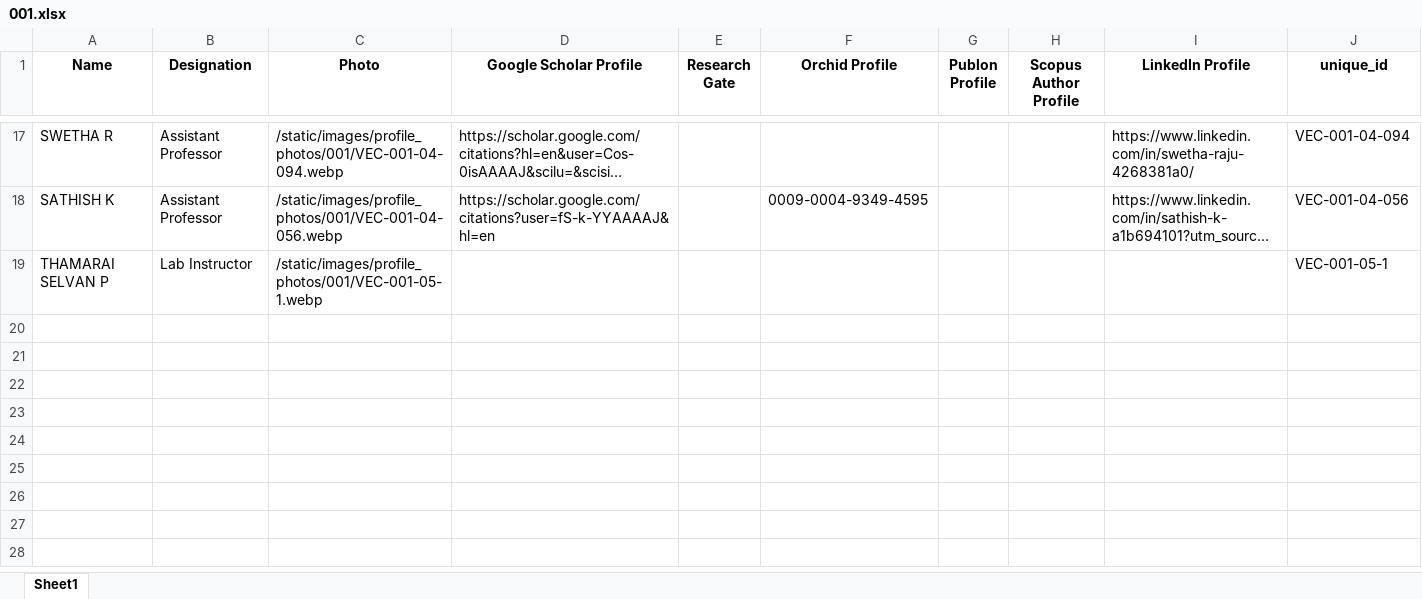
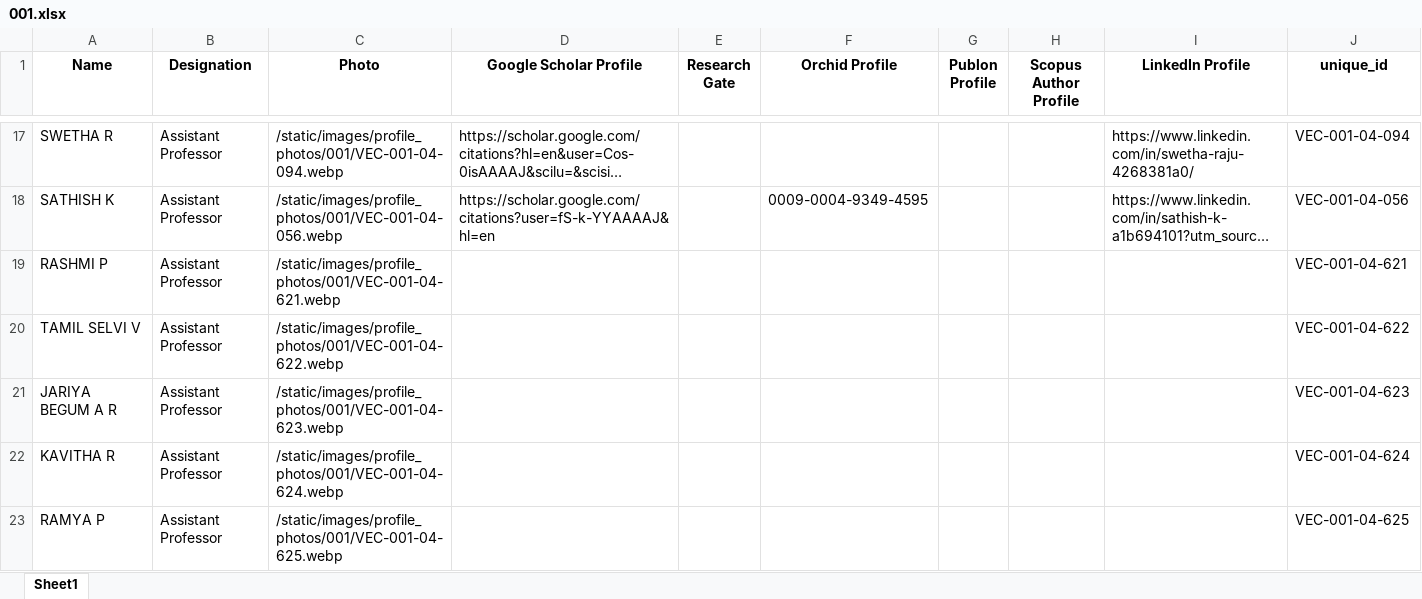
Before and after one commit to Siddharth-magesh/Velammal-Engineering-College-Backend, an Excel workbook: docs/STAFF-DATA/001.xlsx, sheet Sheet1, drawn as a sheet; only a part is shown, gaps mark what is left out; long unchanged cells end in …; values as stored, in another font and other column widths than the file's, no borders; removed rows and columns are numbered as before the commit, all else as after; the diff names each change by its address in the sheet, - before the commit and + after, or states it on an @@ line.

```diff
--- a/docs/STAFF-DATA/001.xlsx (sheet Sheet1)
+++ b/docs/STAFF-DATA/001.xlsx (sheet Sheet1)
-row 19: THAMARAI SELVAN P | Lab Instructor | /static/images/profile_photos/001/VEC-001-05-1.webp |  |  |  |  |  |  | VEC-001-05-1
+row 19: RASHMI P | Assistant Professor | /static/images/profile_photos/001/VEC-001-04-621.webp |  |  |  |  |  |  | VEC-001-04-621
+row 20: TAMIL SELVI V | Assistant Professor | /static/images/profile_photos/001/VEC-001-04-622.webp |  |  |  |  |  |  | VEC-001-04-622
+row 21: JARIYA BEGUM A R | Assistant Professor | /static/images/profile_photos/001/VEC-001-04-623.webp |  |  |  |  |  |  | VEC-001-04-623
+row 22: KAVITHA R | Assistant Professor | /static/images/profile_photos/001/VEC-001-04-624.webp |  |  |  |  |  |  | VEC-001-04-624
+row 23: RAMYA P | Assistant Professor | /static/images/profile_photos/001/VEC-001-04-625.webp |  |  |  |  |  |  | VEC-001-04-625
```
Also changed, not shown: docs/STAFF-DATA/003.xlsx, docs/STAFF-DATA/017.xlsx, 2 other files.
